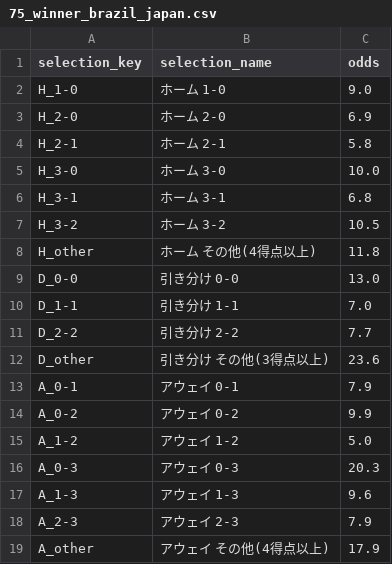
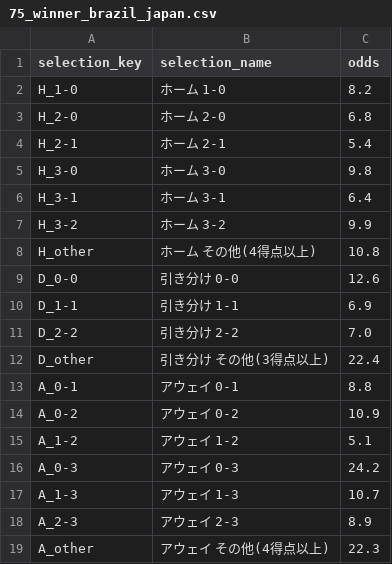
Before and after one commit to take4ff/wcup_winner, a CSV file: data/raw/odds/winner_inputs/TM/75_winner_brazil_japan.csv, drawn as a sheet.

```diff
--- a/data/raw/odds/winner_inputs/TM/75_winner_brazil_japan.csv
+++ b/data/raw/odds/winner_inputs/TM/75_winner_brazil_japan.csv
@@ -1,19 +1,19 @@
 selection_key,selection_name,odds
-H_1-0,ホーム 1-0,9.0
-H_2-0,ホーム 2-0,6.9
-H_2-1,ホーム 2-1,5.8
-H_3-0,ホーム 3-0,10.0
-H_3-1,ホーム 3-1,6.8
-H_3-2,ホーム 3-2,10.5
-H_other,ホーム その他(4得点以上),11.8
-D_0-0,引き分け 0-0,13.0
-D_1-1,引き分け 1-1,7.0
-D_2-2,引き分け 2-2,7.7
-D_other,引き分け その他(3得点以上),23.6
-A_0-1,アウェイ 0-1,7.9
-A_0-2,アウェイ 0-2,9.9
-A_1-2,アウェイ 1-2,5.0
-A_0-3,アウェイ 0-3,20.3
-A_1-3,アウェイ 1-3,9.6
-A_2-3,アウェイ 2-3,7.9
-A_other,アウェイ その他(4得点以上),17.9
+H_1-0,ホーム 1-0,8.2
+H_2-0,ホーム 2-0,6.8
+H_2-1,ホーム 2-1,5.4
+H_3-0,ホーム 3-0,9.8
+H_3-1,ホーム 3-1,6.4
+H_3-2,ホーム 3-2,9.9
+H_other,ホーム その他(4得点以上),10.8
+D_0-0,引き分け 0-0,12.6
+D_1-1,引き分け 1-1,6.9
+D_2-2,引き分け 2-2,7.0
+D_other,引き分け その他(3得点以上),22.4
+A_0-1,アウェイ 0-1,8.8
+A_0-2,アウェイ 0-2,10.9
+A_1-2,アウェイ 1-2,5.1
+A_0-3,アウェイ 0-3,24.2
+A_1-3,アウェイ 1-3,10.7
+A_2-3,アウェイ 2-3,8.9
+A_other,アウェイ その他(4得点以上),22.3
```
Also changed, not shown: data/processed/2026/winner_matches/TM/75_winner_brazil_japan_ev.csv, data/raw/odds/winner_inputs/TM/76_winner_netherlands_morocco.csv, 3 other files.
